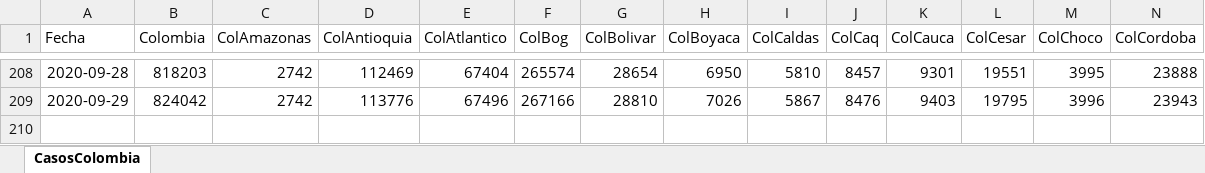
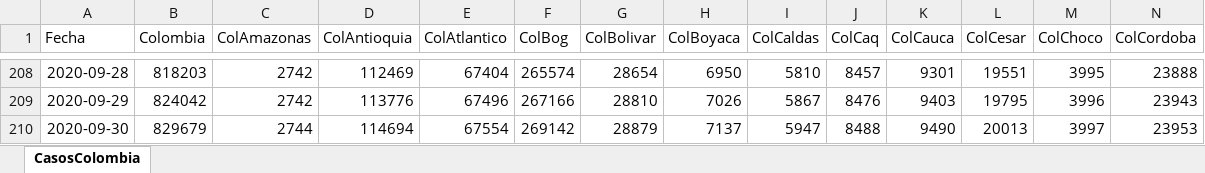
Before and after one commit to 1Alacer/covid, an Excel workbook: CasosColombia.xlsx, sheet CasosColombia, drawn as a sheet; only a part is shown, gaps mark what is left out; values as stored, in another font and other column widths than the file's, no borders; rows hold the shown columns only; the diff names each change by its address in the sheet, - before the commit and + after, or states it on an @@ line.

```diff
--- a/CasosColombia.xlsx (sheet CasosColombia)
+++ b/CasosColombia.xlsx (sheet CasosColombia)
+row 210: 2020-09-30 | 829679 | 2744 | 114694 | 67554 | 269142 | 28879 | 7137 | 5947 | 8488 | 9490 | 20013 | 3997 | 23953
```
Also changed, not shown: 1 other file.
